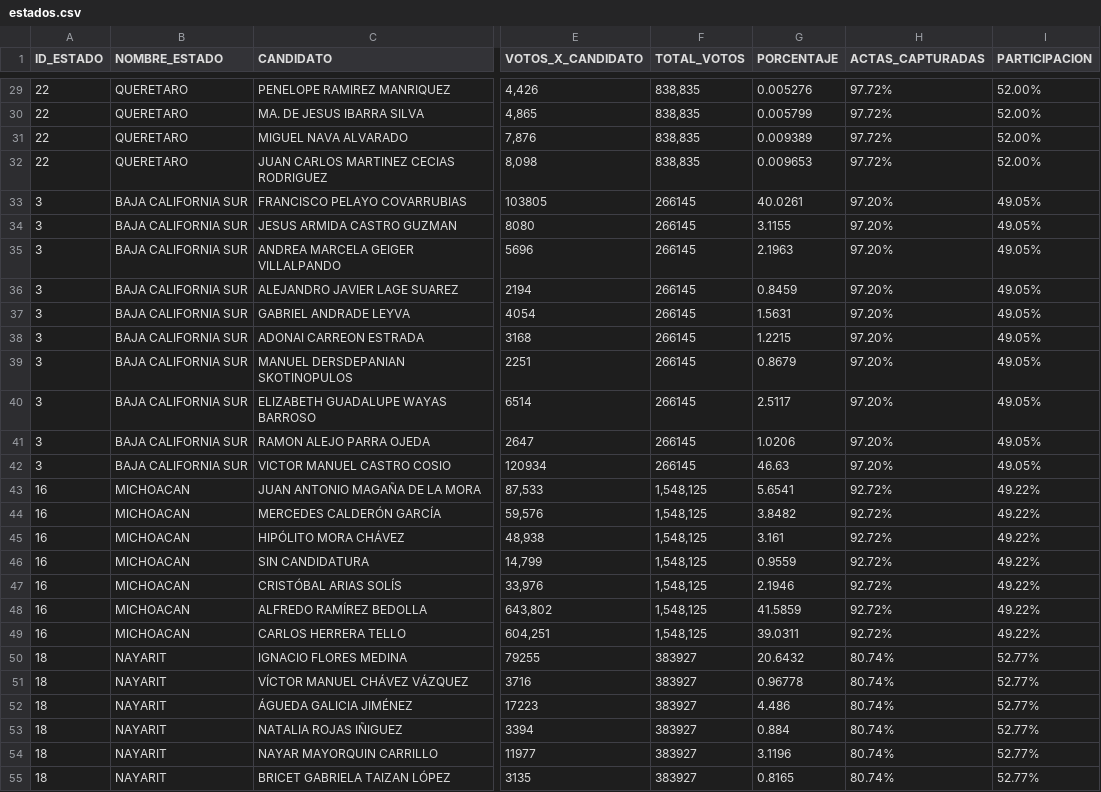
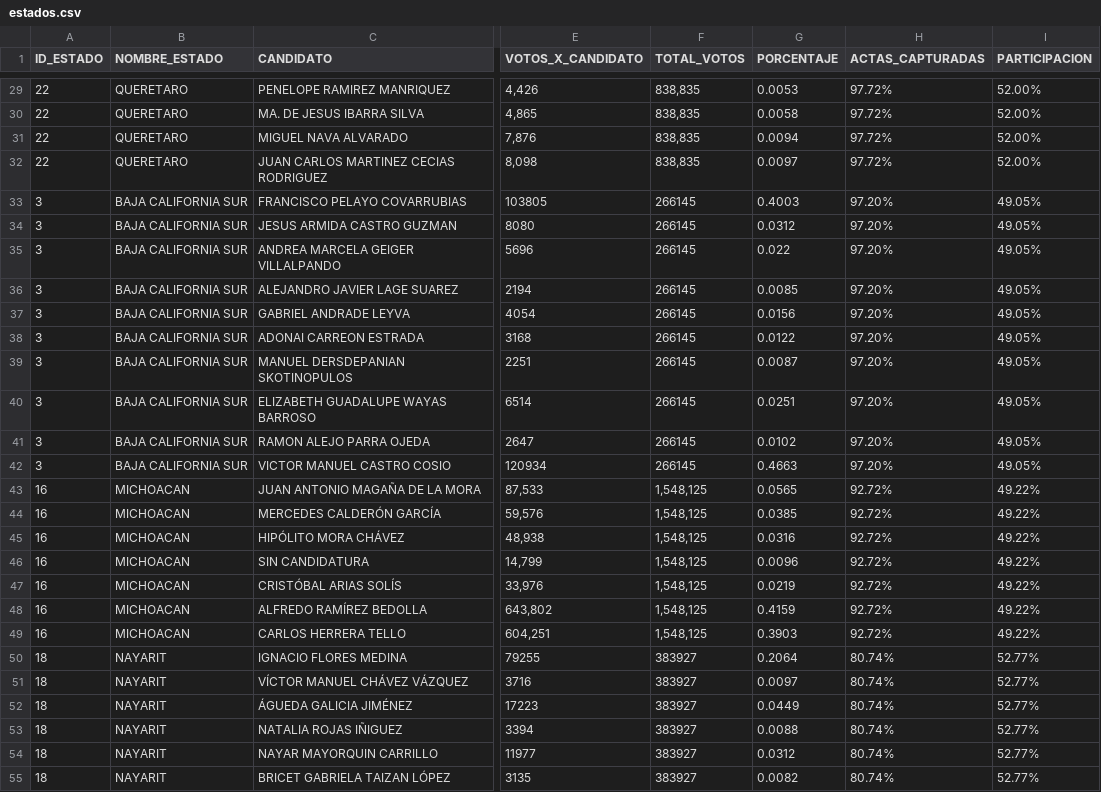
Before and after one commit to Mexicovid-19/mexicovid-19.app, a CSV file: client/src/components/Elecciones/data/estados.csv, drawn as a sheet; only a part is shown, gaps mark what is left out; the diff covers the shown part only; the diff names each change by its address in the sheet, - before the commit and + after, or states it on an @@ line.

Commit message:
Porcentajes, QueretaroRock y Estados Sin Elecciones

```diff
--- a/client/src/components/Elecciones/data/estados.csv
+++ b/client/src/components/Elecciones/data/estados.csv
-G29 (PORCENTAJE): 0.005276
+G29 (PORCENTAJE): 0.0053
-G30 (PORCENTAJE): 0.005799
+G30 (PORCENTAJE): 0.0058
-G31 (PORCENTAJE): 0.009389
+G31 (PORCENTAJE): 0.0094
-G32 (PORCENTAJE): 0.009653
+G32 (PORCENTAJE): 0.0097
-G33 (PORCENTAJE): 40.0261
+G33 (PORCENTAJE): 0.4003
-G34 (PORCENTAJE): 3.1155
+G34 (PORCENTAJE): 0.0312
-G35 (PORCENTAJE): 2.1963
+G35 (PORCENTAJE): 0.022
-G36 (PORCENTAJE): 0.8459
+G36 (PORCENTAJE): 0.0085
-G37 (PORCENTAJE): 1.5631
+G37 (PORCENTAJE): 0.0156
-G38 (PORCENTAJE): 1.2215
+G38 (PORCENTAJE): 0.0122
-G39 (PORCENTAJE): 0.8679
+G39 (PORCENTAJE): 0.0087
-G40 (PORCENTAJE): 2.5117
+G40 (PORCENTAJE): 0.0251
-G41 (PORCENTAJE): 1.0206
+G41 (PORCENTAJE): 0.0102
-G42 (PORCENTAJE): 46.63
+G42 (PORCENTAJE): 0.4663
-G43 (PORCENTAJE): 5.6541
+G43 (PORCENTAJE): 0.0565
-G44 (PORCENTAJE): 3.8482
+G44 (PORCENTAJE): 0.0385
-G45 (PORCENTAJE): 3.161
+G45 (PORCENTAJE): 0.0316
-G46 (PORCENTAJE): 0.9559
+G46 (PORCENTAJE): 0.0096
-G47 (PORCENTAJE): 2.1946
+G47 (PORCENTAJE): 0.0219
-G48 (PORCENTAJE): 41.5859
+G48 (PORCENTAJE): 0.4159
-G49 (PORCENTAJE): 39.0311
+G49 (PORCENTAJE): 0.3903
-G50 (PORCENTAJE): 20.6432
+G50 (PORCENTAJE): 0.2064
-G51 (PORCENTAJE): 0.96778
+G51 (PORCENTAJE): 0.0097
-G52 (PORCENTAJE): 4.486
+G52 (PORCENTAJE): 0.0449
-G53 (PORCENTAJE): 0.884
+G53 (PORCENTAJE): 0.0088
-G54 (PORCENTAJE): 3.1196
+G54 (PORCENTAJE): 0.0312
-G55 (PORCENTAJE): 0.8165
+G55 (PORCENTAJE): 0.0082
```
Also changed, not shown: 75 edited cells elsewhere in this file, 1 other file.
